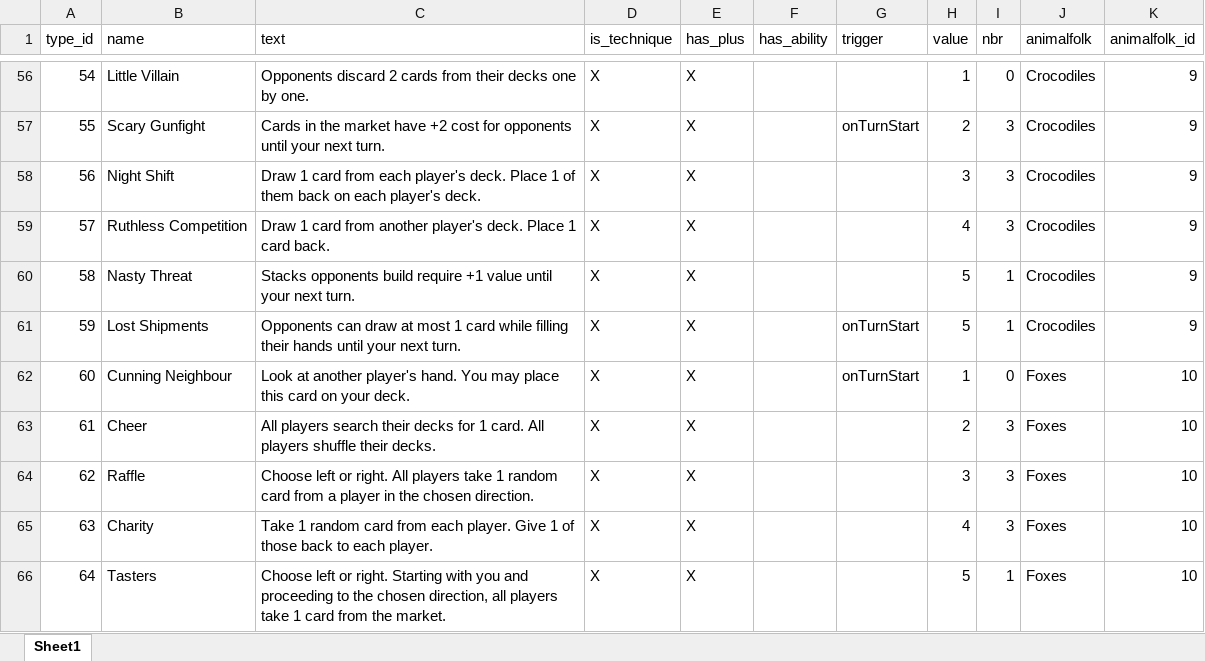
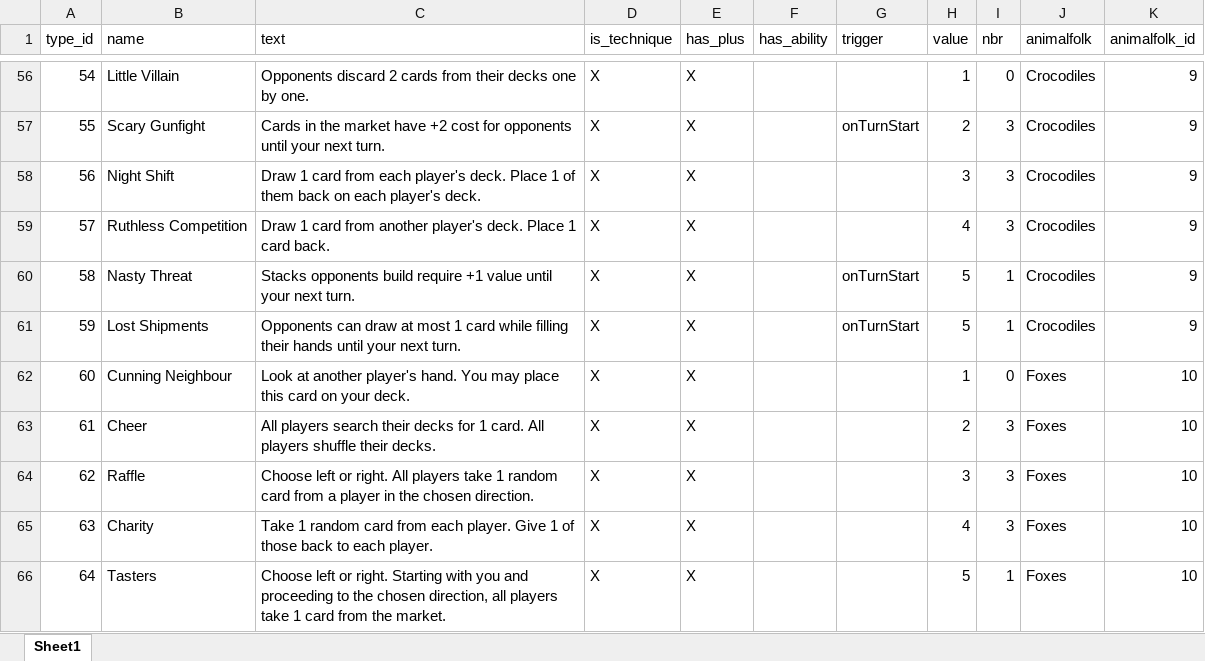
Before and after one commit to Whebon/dale-of-merchants, an Excel workbook: misc/genmaterial/material.xlsx, sheet Sheet1, drawn as a sheet; only a part is shown, gaps mark what is left out; values as stored, in another font and other column widths than the file's, no borders; the diff names each change by its address in the sheet, - before the commit and + after, or states it on an @@ line.

```diff
--- a/misc/genmaterial/material.xlsx (sheet Sheet1)
+++ b/misc/genmaterial/material.xlsx (sheet Sheet1)
-G60 (trigger): (empty)
+G60 (trigger): onTurnStart
-G62 (trigger): onTurnStart
+G62 (trigger): (empty)
```
Also changed, not shown: 4 other files.
